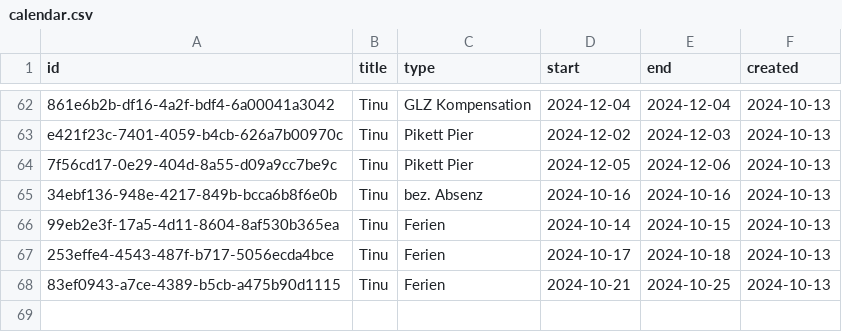
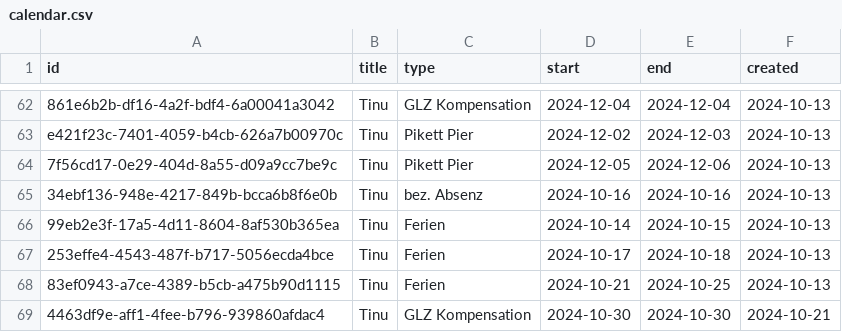
Before and after one commit to tinuwalther/RotaMaster, a CSV file: db/calendar.csv, drawn as a sheet; only a part is shown, gaps mark what is left out; the diff names each change by its address in the sheet, - before the commit and + after, or states it on an @@ line.

Commit message:
Update calendar.csv

```diff
--- a/db/calendar.csv
+++ b/db/calendar.csv
+row 69: 4463df9e-aff1-4fee-b796-939860afdac4 | Tinu | GLZ Kompensation | 2024-10-30 | 2024-10-30 | 2024-10-21
```
